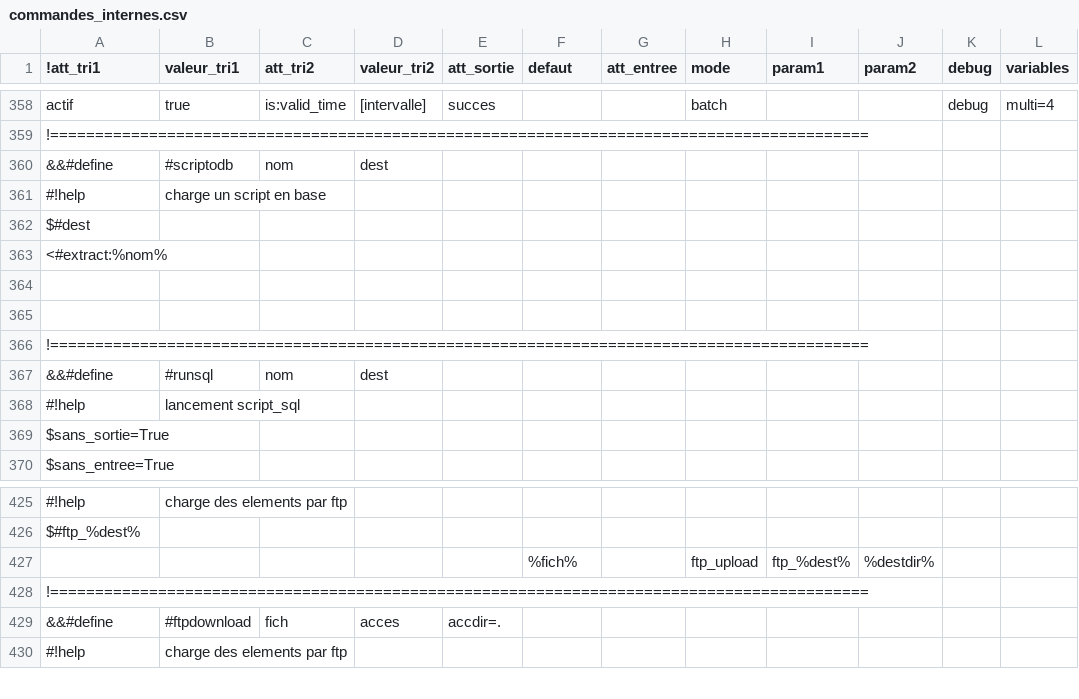
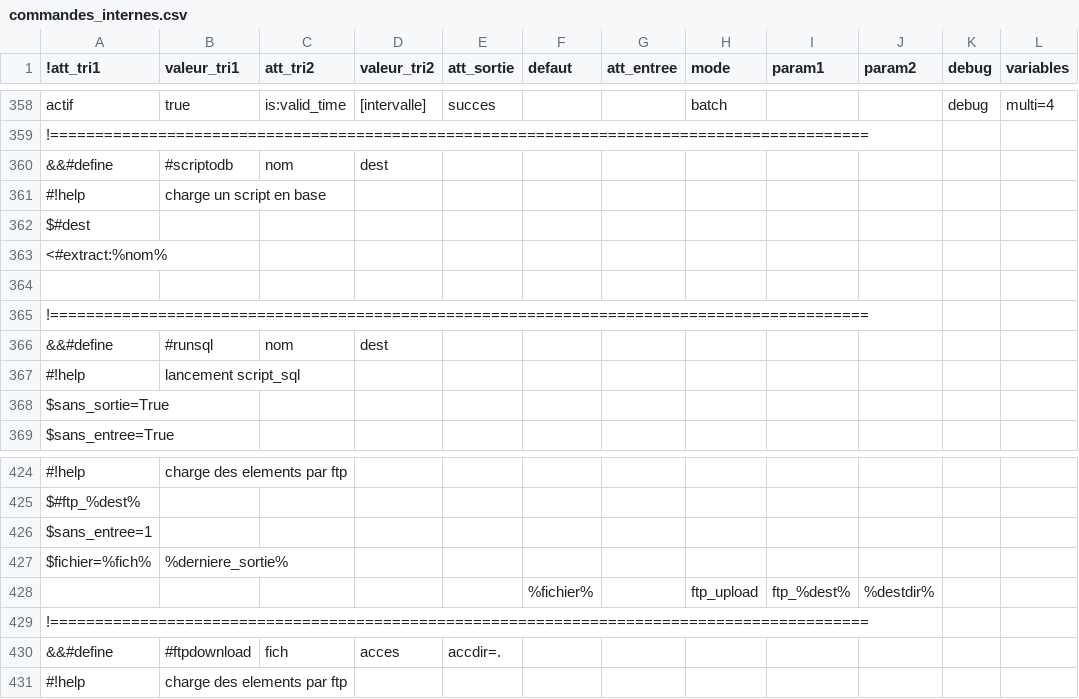
Before and after one commit to service-GCT-EMS/pyetl, a CSV file: pyetl/moteur/fonctions/commandes_internes.csv, drawn as a sheet; only a part is shown, gaps mark what is left out; removed rows and columns are numbered as before the commit, all else as after; the diff names each change by its address in the sheet, - before the commit and + after, or states it on an @@ line.

```diff
--- a/pyetl/moteur/fonctions/commandes_internes.csv
+++ b/pyetl/moteur/fonctions/commandes_internes.csv
-row 365: (empty)
+row 426: $sans_entree=1
+row 427: $fichier=%fich% | %derniere_sortie%
-F428 (defaut): %fich%
+F428 (defaut): %fichier%
```
Also changed, not shown: 12 other files.
